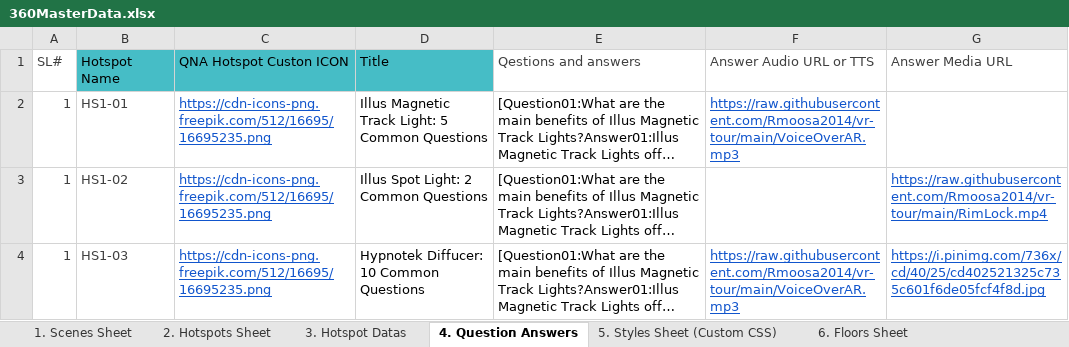
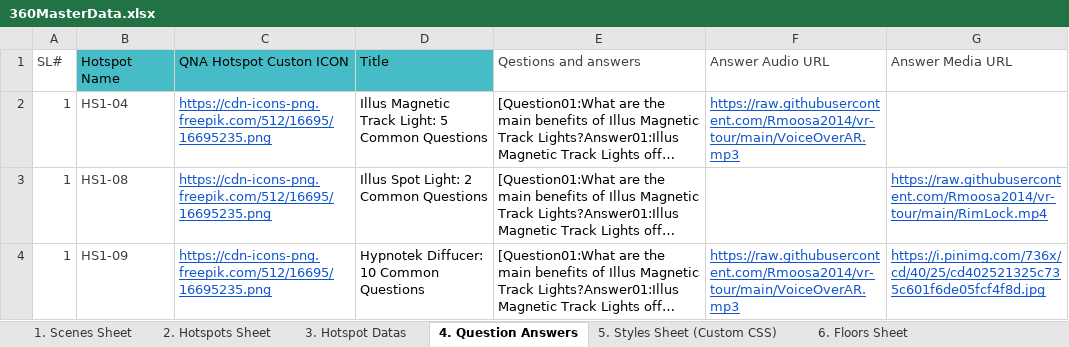
Before and after one commit to Rmoosa2014/vr-tour, an Excel workbook: 360MasterData.xlsx, sheet 4. Question Answers, drawn as a sheet; long unchanged cells end in …; values as stored, in another font and other column widths than the file's, no borders; table styles not drawn; the diff names each change by its address in the sheet, - before the commit and + after, or states it on an @@ line.

Commit message:
Add files via upload

```diff
--- a/360MasterData.xlsx (sheet 4. Question Answers)
+++ b/360MasterData.xlsx (sheet 4. Question Answers)
-F1: Answer Audio URL or TTS
+F1: Answer Audio URL
-B2 (Hotspot Name): HS1-01
+B2 (Hotspot Name): HS1-04
-B3 (Hotspot Name): HS1-02
+B3 (Hotspot Name): HS1-08
-B4 (Hotspot Name): HS1-03
+B4 (Hotspot Name): HS1-09
```
